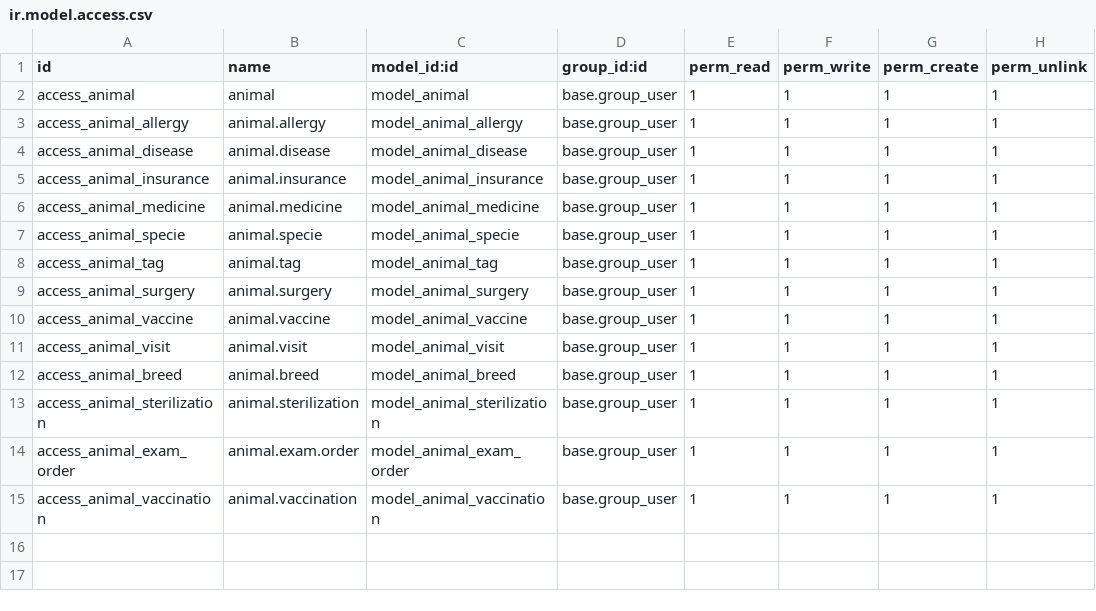
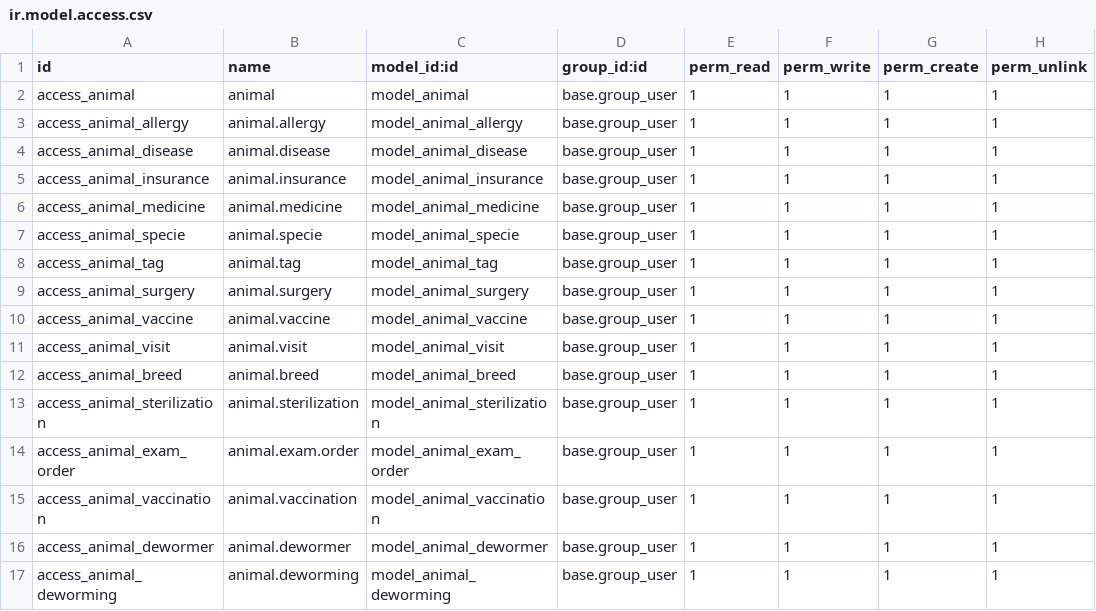
Before and after one commit to IGNRV/vetModuloOdoo, a CSV file: security/ir.model.access.csv, drawn as a sheet; the diff names each change by its address in the sheet, - before the commit and + after, or states it on an @@ line.

```diff
--- a/security/ir.model.access.csv
+++ b/security/ir.model.access.csv
+row 16: access_animal_dewormer | animal.dewormer | model_animal_dewormer | base.group_user | 1 | 1 | 1 | 1
+row 17: access_animal_deworming | animal.deworming | model_animal_deworming | base.group_user | 1 | 1 | 1 | 1
```
Also changed, not shown: 10 other files.
